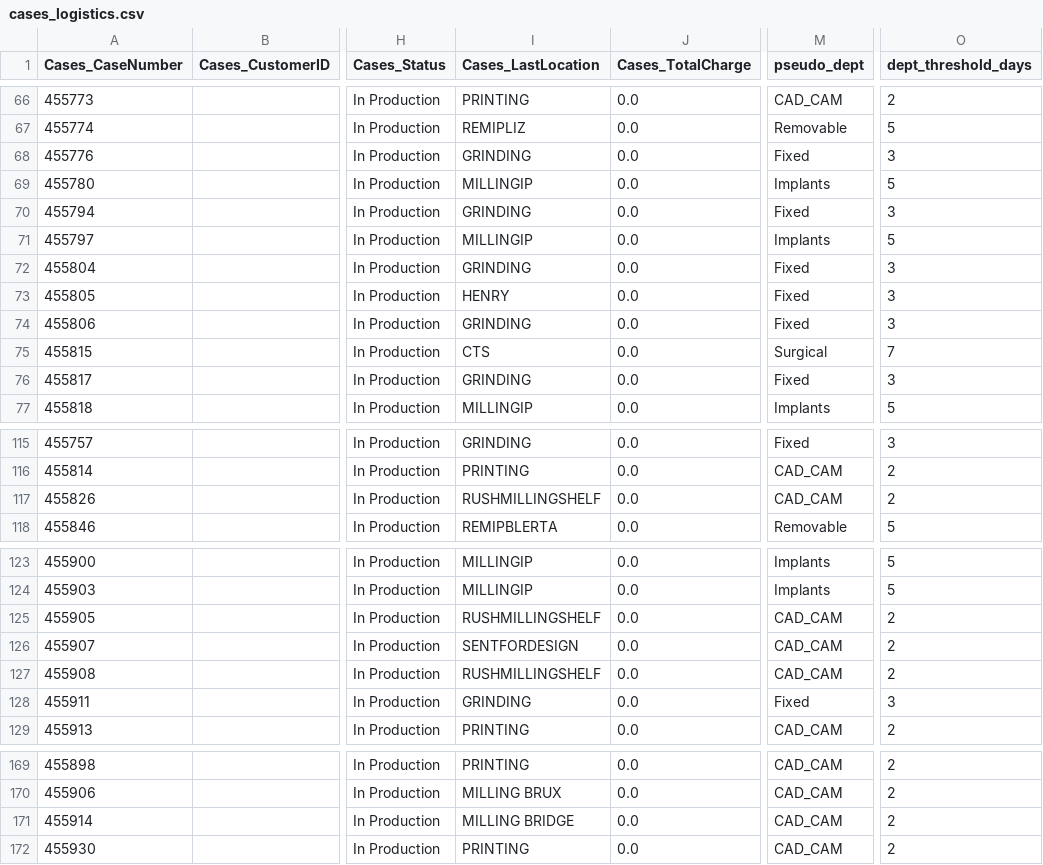
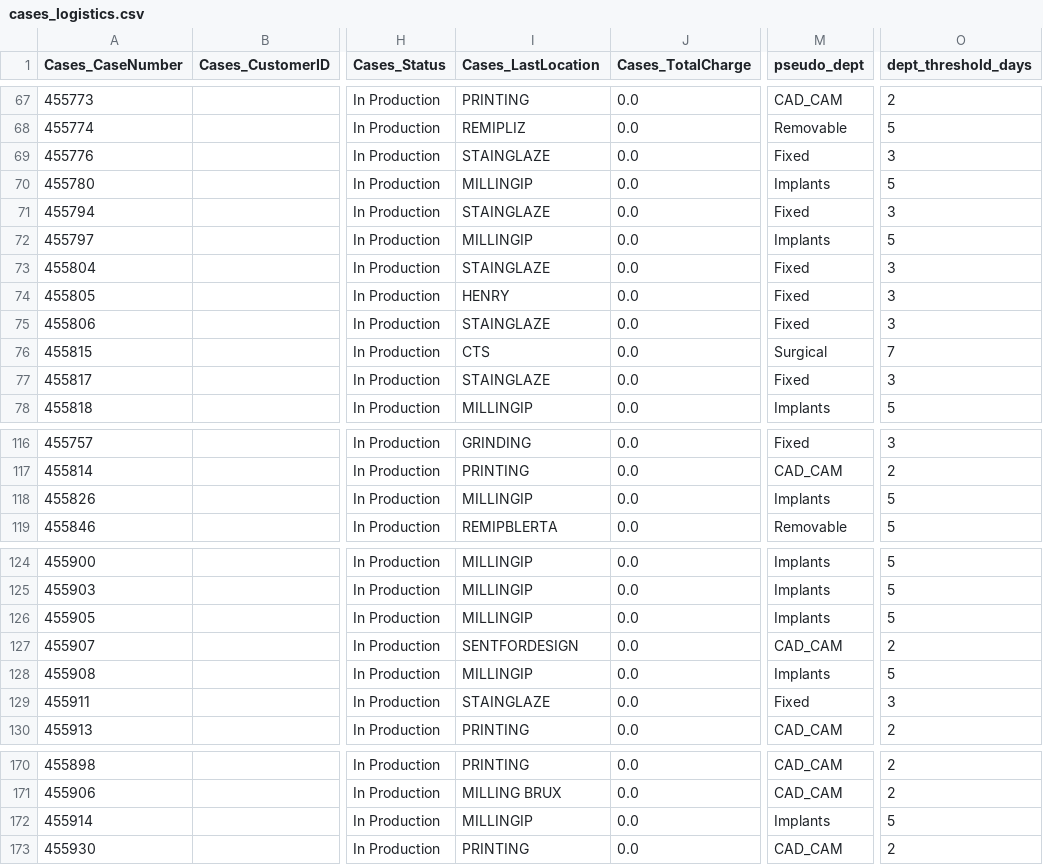
Before and after one commit to danulaszek-bit/artistic-dental-portal, a CSV file: cache/latest/cases_logistics.csv, drawn as a sheet; only a part is shown, gaps mark what is left out; addresses are those after the commit; the diff covers the shown part only; the diff names each change by its address in the sheet, - before the commit and + after, or states it on an @@ line.

```diff
--- a/cache/latest/cases_logistics.csv
+++ b/cache/latest/cases_logistics.csv
-I69 (Cases_LastLocation): GRINDING
+I69 (Cases_LastLocation): STAINGLAZE
-I71 (Cases_LastLocation): GRINDING
+I71 (Cases_LastLocation): STAINGLAZE
-I73 (Cases_LastLocation): GRINDING
+I73 (Cases_LastLocation): STAINGLAZE
-I75 (Cases_LastLocation): GRINDING
+I75 (Cases_LastLocation): STAINGLAZE
-I77 (Cases_LastLocation): GRINDING
+I77 (Cases_LastLocation): STAINGLAZE
-I118 (Cases_LastLocation): RUSHMILLINGSHELF
+I118 (Cases_LastLocation): MILLINGIP
-M118 (pseudo_dept): CAD_CAM
+M118 (pseudo_dept): Implants
-O118 (dept_threshold_days): 2
+O118 (dept_threshold_days): 5
-I126 (Cases_LastLocation): RUSHMILLINGSHELF
+I126 (Cases_LastLocation): MILLINGIP
-M126 (pseudo_dept): CAD_CAM
+M126 (pseudo_dept): Implants
-O126 (dept_threshold_days): 2
+O126 (dept_threshold_days): 5
-I128 (Cases_LastLocation): RUSHMILLINGSHELF
+I128 (Cases_LastLocation): MILLINGIP
-M128 (pseudo_dept): CAD_CAM
+M128 (pseudo_dept): Implants
-O128 (dept_threshold_days): 2
+O128 (dept_threshold_days): 5
-I129 (Cases_LastLocation): GRINDING
+I129 (Cases_LastLocation): STAINGLAZE
-I172 (Cases_LastLocation): MILLING BRIDGE
+I172 (Cases_LastLocation): MILLINGIP
-M172 (pseudo_dept): CAD_CAM
+M172 (pseudo_dept): Implants
-O172 (dept_threshold_days): 2
+O172 (dept_threshold_days): 5
```
Also changed, not shown: 1 added row and 43 edited cells elsewhere in this file, 2 other files.
